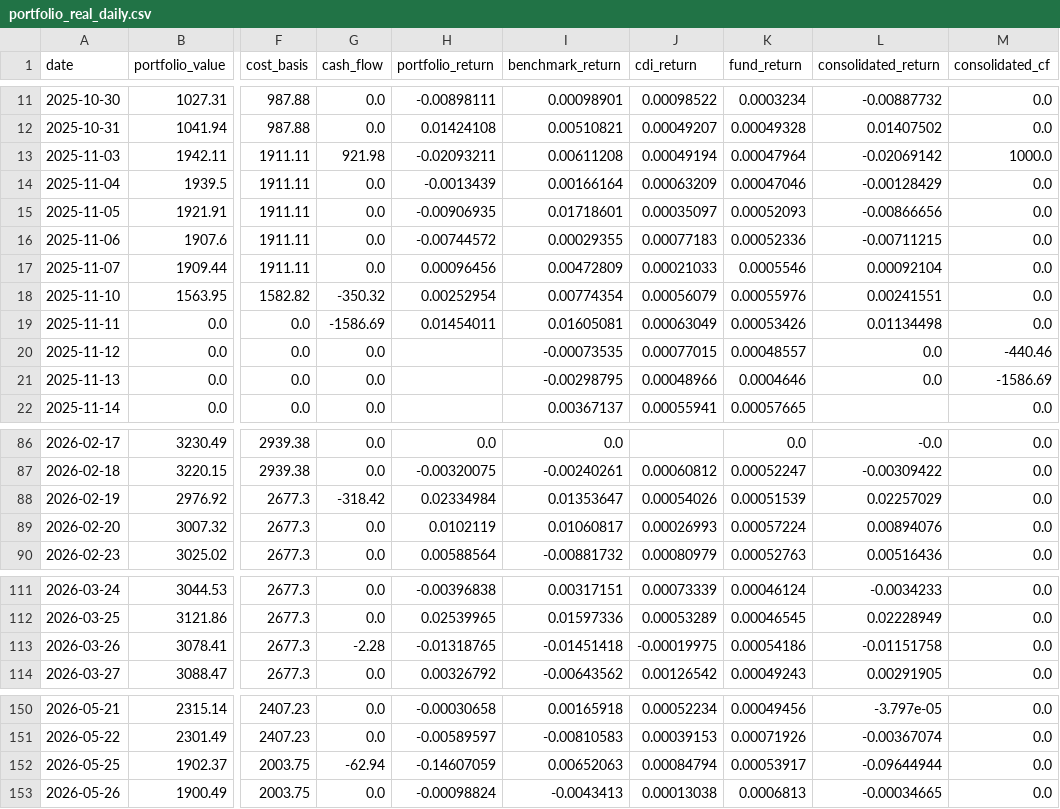
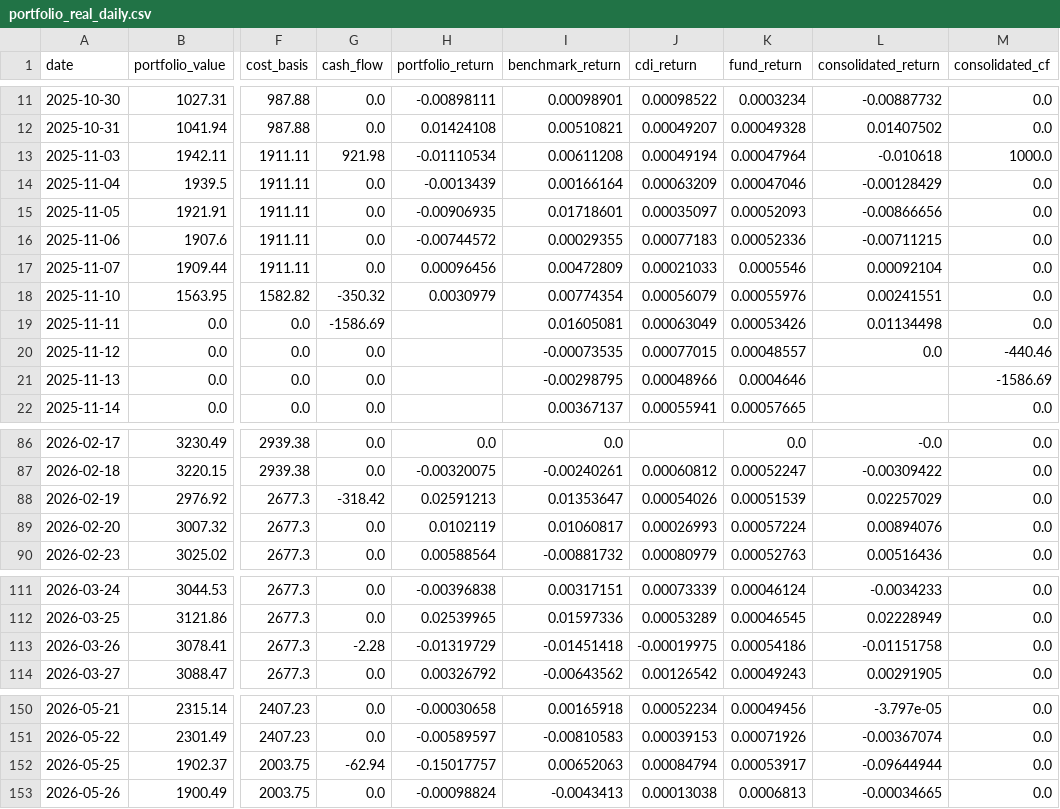
Before and after one commit to gabrielcamposic/PortfolioESG, a CSV file: data/Results/portfolio_real_daily.csv, drawn as a sheet; only a part is shown, gaps mark what is left out; the diff covers the shown part only; the diff names each change by its address in the sheet, - before the commit and + after, or states it on an @@ line.

Commit message:
feat: add equity beta metric to risk dashboard and update portfolio optimization strategy

```diff
--- a/data/Results/portfolio_real_daily.csv
+++ b/data/Results/portfolio_real_daily.csv
-H13 (portfolio_return): -0.02093211
+H13 (portfolio_return): -0.01110534
-L13 (consolidated_return): -0.02069142
+L13 (consolidated_return): -0.010618
-H18 (portfolio_return): 0.00252954
+H18 (portfolio_return): 0.0030979
-H19 (portfolio_return): 0.01454011
+H19 (portfolio_return): (empty)
-L21 (consolidated_return): 0.0
+L21 (consolidated_return): (empty)
-H88 (portfolio_return): 0.02334984
+H88 (portfolio_return): 0.02591213
-H113 (portfolio_return): -0.01318765
+H113 (portfolio_return): -0.01319729
-H152 (portfolio_return): -0.14607059
+H152 (portfolio_return): -0.15017757
```
Also changed, not shown: 12 edited cells elsewhere in this file, 11 other files.
